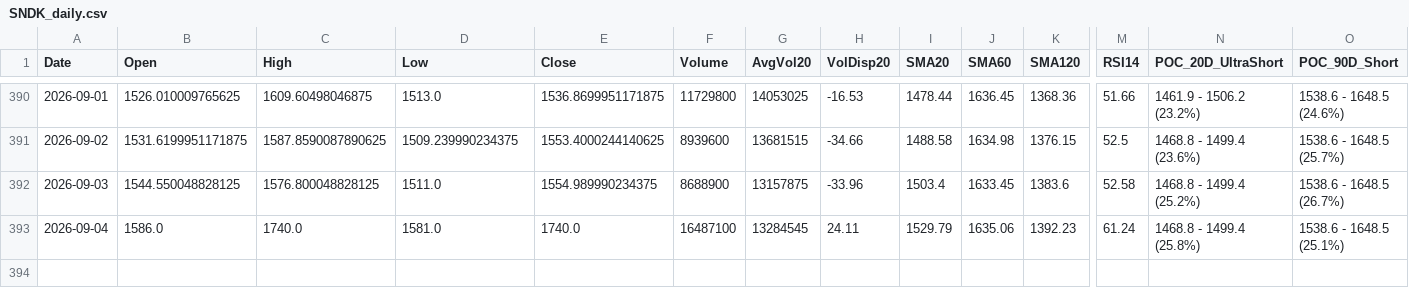
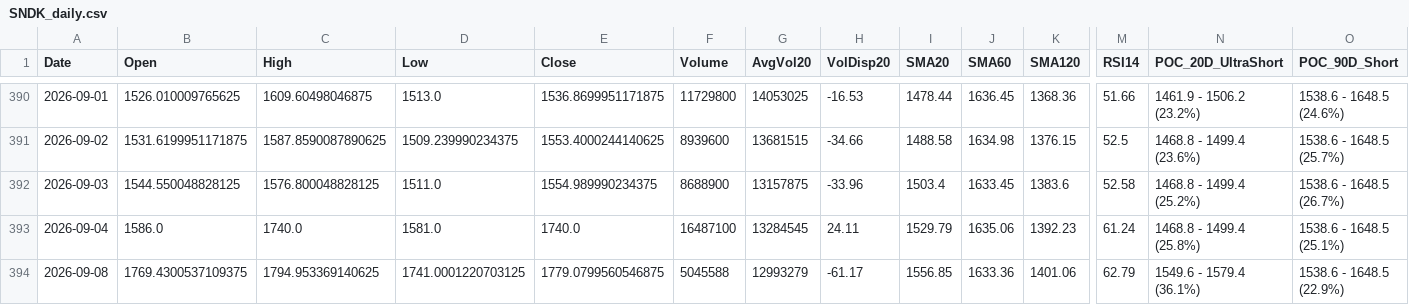
Before and after one commit to Junwoo-Genius/market-snapshot, a CSV file: public/csv/SNDK_daily.csv, drawn as a sheet; only a part is shown, gaps mark what is left out; rows hold the shown columns only; the diff names each change by its address in the sheet, - before the commit and + after, or states it on an @@ line.

```diff
--- a/public/csv/SNDK_daily.csv
+++ b/public/csv/SNDK_daily.csv
+row 394: 2026-09-08 | 1769.4300537109375 | 1794.953369140625 | 1741.0001220703125 | 1779.0799560546875 | 5045588 | 12993279 | -61.17 | 1556.85 | 1633.36 | 1401.06 | 62.79 | 1549.6 - 1579.4 (36.1%) | 1538.6 - 1648.5 (22.9%)
```
Also changed, not shown: public/csv/BE_daily.csv, public/csv/HIMS_daily.csv, 26 other files.
